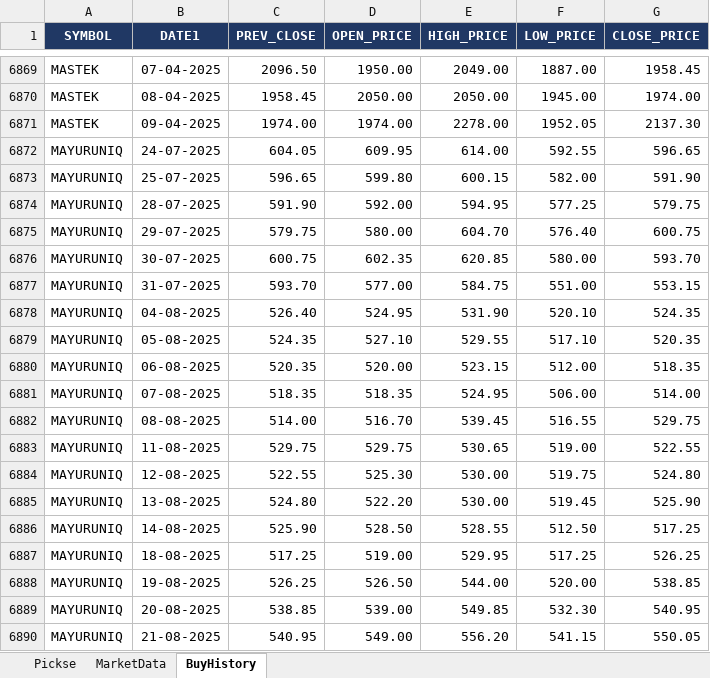
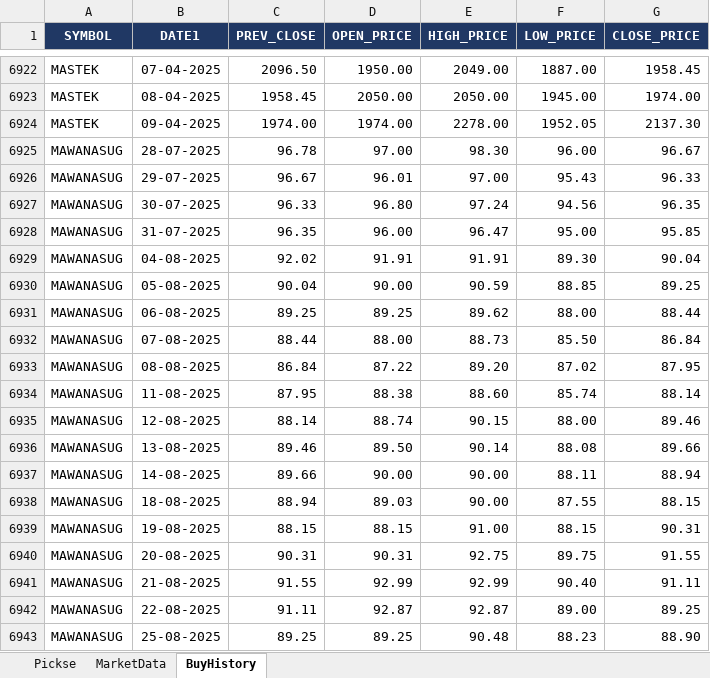
Before and after one commit to spurandhar0/nse-btst-dashboard, an Excel workbook: latest_quickrun.xlsx, sheet BuyHistory, drawn as a sheet; only a part is shown, gaps mark what is left out; the shorter side is filled out with more unchanged rows; values as stored, in another font and other column widths than the file's, no borders; the diff covers the shown part only; the diff names each change by its address in the sheet, - before the commit and + after, or states it on an @@ line.

```diff
--- a/latest_quickrun.xlsx (sheet BuyHistory)
+++ b/latest_quickrun.xlsx (sheet BuyHistory)
+row 6925: MAWANASUG | 28-07-2025 | 96.78 | 97.00 | 98.30 | 96.00 | 96.67
+row 6926: MAWANASUG | 29-07-2025 | 96.67 | 96.01 | 97.00 | 95.43 | 96.33
+row 6927: MAWANASUG | 30-07-2025 | 96.33 | 96.80 | 97.24 | 94.56 | 96.35
+row 6928: MAWANASUG | 31-07-2025 | 96.35 | 96.00 | 96.47 | 95.00 | 95.85
+row 6929: MAWANASUG | 04-08-2025 | 92.02 | 91.91 | 91.91 | 89.30 | 90.04
+row 6930: MAWANASUG | 05-08-2025 | 90.04 | 90.00 | 90.59 | 88.85 | 89.25
+row 6931: MAWANASUG | 06-08-2025 | 89.25 | 89.25 | 89.62 | 88.00 | 88.44
+row 6932: MAWANASUG | 07-08-2025 | 88.44 | 88.00 | 88.73 | 85.50 | 86.84
+row 6933: MAWANASUG | 08-08-2025 | 86.84 | 87.22 | 89.20 | 87.02 | 87.95
+row 6934: MAWANASUG | 11-08-2025 | 87.95 | 88.38 | 88.60 | 85.74 | 88.14
+row 6935: MAWANASUG | 12-08-2025 | 88.14 | 88.74 | 90.15 | 88.00 | 89.46
+row 6936: MAWANASUG | 13-08-2025 | 89.46 | 89.50 | 90.14 | 88.08 | 89.66
+row 6937: MAWANASUG | 14-08-2025 | 89.66 | 90.00 | 90.00 | 88.11 | 88.94
+row 6938: MAWANASUG | 18-08-2025 | 88.94 | 89.03 | 90.00 | 87.55 | 88.15
+row 6939: MAWANASUG | 19-08-2025 | 88.15 | 88.15 | 91.00 | 88.15 | 90.31
+row 6940: MAWANASUG | 20-08-2025 | 90.31 | 90.31 | 92.75 | 89.75 | 91.55
+row 6941: MAWANASUG | 21-08-2025 | 91.55 | 92.99 | 92.99 | 90.40 | 91.11
+row 6942: MAWANASUG | 22-08-2025 | 91.11 | 92.87 | 92.87 | 89.00 | 89.25
+row 6943: MAWANASUG | 25-08-2025 | 89.25 | 89.25 | 90.48 | 88.23 | 88.90
```
Also changed, not shown: 220 added rows, 44 removed rows and 5 edited cells elsewhere in this sheet, sheet Pickse, sheet MarketData, 2 other files.
